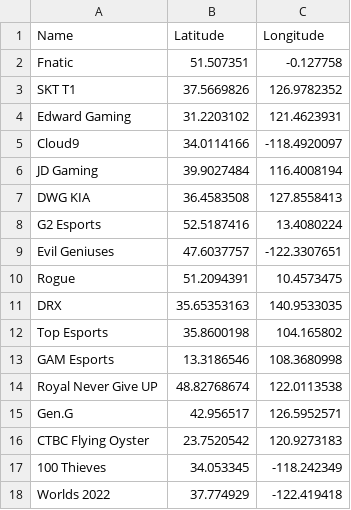
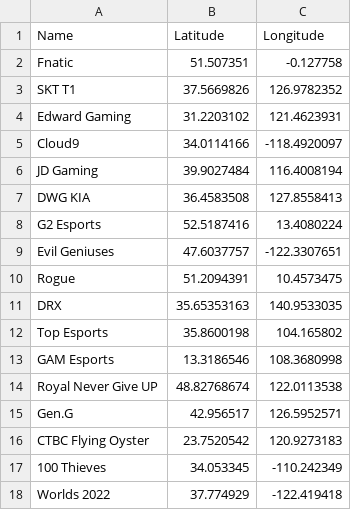
Before and after one commit to RedSkyRed/DataVisualisation2, a CSV file: data/locations2022.csv, drawn as a sheet.

```diff
--- a/data/locations2022.csv
+++ b/data/locations2022.csv
@@ -16,3 +16,3 @@ Gen.G,42.956517,126.5952571
 CTBC Flying Oyster,23.7520542,120.9273183
-100 Thieves,34.053345,-118.242349
+100 Thieves,34.053345,-110.242349
 Worlds 2022,37.774929,-122.419418
```
Also changed, not shown: 1 other file.
